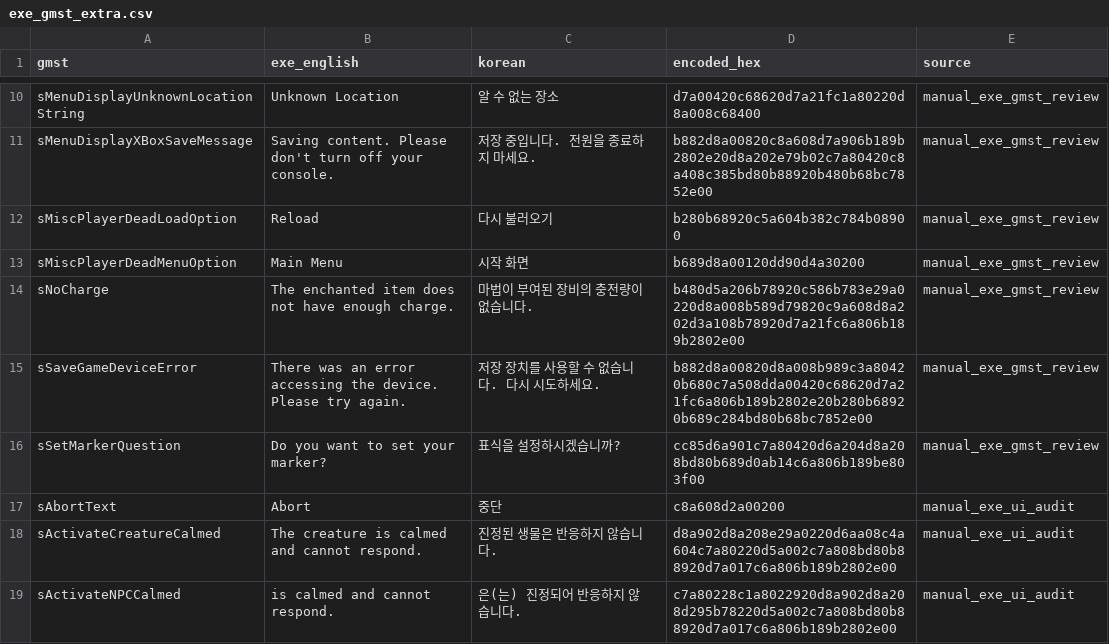
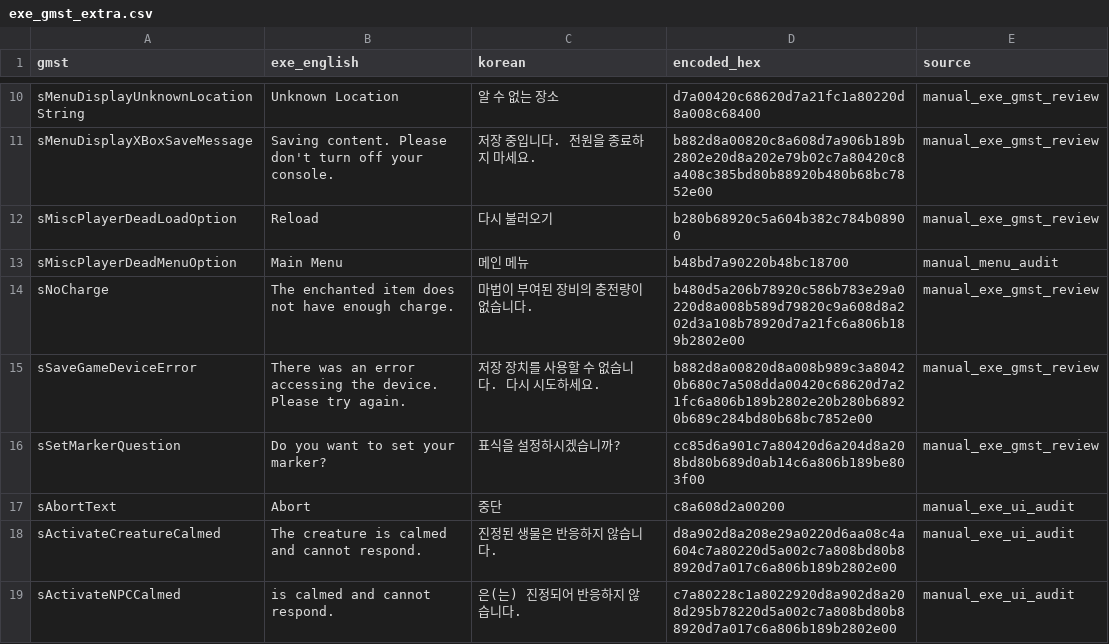
Before and after one commit to munument1/-KR-Oblivion-Translation, a CSV file: exe_gmst_extra.csv, drawn as a sheet; only a part is shown, gaps mark what is left out.

Commit message:
fix: localize remaining character and menu labels

```diff
--- a/exe_gmst_extra.csv
+++ b/exe_gmst_extra.csv
@@ -12,3 +12,3 @@ sMenuDisplayXBoxSaveMessage,Saving content. Please don't turn off your console.,
 sMiscPlayerDeadLoadOption,Reload,다시 불러오기,b280b68920c5a604b382c784b08900,manual_exe_gmst_review
-sMiscPlayerDeadMenuOption,Main Menu,시작 화면,b689d8a00120dd90d4a30200,manual_exe_gmst_review
+sMiscPlayerDeadMenuOption,Main Menu,메인 메뉴,b48bd7a90220b48bc18700,manual_menu_audit
 sNoCharge,The enchanted item does not have enough charge.,마법이 부여된 장비의 충전량이 없습니다.,b480d5a206b78920c586b783e29a0220d8a008b589d79820c9a608d8a202d3a108b78920d7a21fc6a806b189b2802e00,manual_exe_gmst_review
```
Also changed, not shown: 2 other files.
